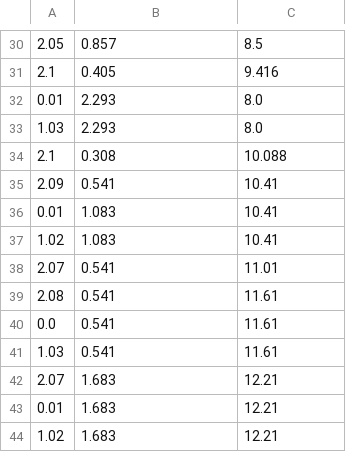
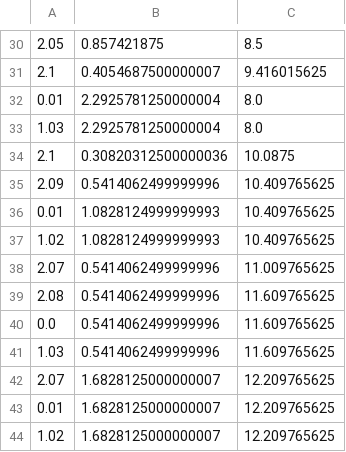
Before and after one commit to legitminh/musicGame, a CSV file: Assets/MachineNotes/Happy Birthday.csv, drawn as a sheet; only a part is shown, gaps mark what is left out; the diff covers the shown part only.

```diff
--- a/Assets/MachineNotes/Happy Birthday.csv
+++ b/Assets/MachineNotes/Happy Birthday.csv
@@ -30,15 +30,15 @@
-2.05,0.857,8.5
-2.1,0.405,9.416
-0.01,2.293,8.0
-1.03,2.293,8.0
-2.1,0.308,10.088
-2.09,0.541,10.41
-0.01,1.083,10.41
-1.02,1.083,10.41
-2.07,0.541,11.01
-2.08,0.541,11.61
-0.0,0.541,11.61
-1.03,0.541,11.61
-2.07,1.683,12.21
-0.01,1.683,12.21
-1.02,1.683,12.21
+2.05,0.857421875,8.5
+2.1,0.4054687500000007,9.416015625
+0.01,2.2925781250000004,8.0
+1.03,2.2925781250000004,8.0
+2.1,0.30820312500000036,10.0875
+2.09,0.5414062499999996,10.409765625
+0.01,1.0828124999999993,10.409765625
+1.02,1.0828124999999993,10.409765625
+2.07,0.5414062499999996,11.009765625
+2.08,0.5414062499999996,11.609765625
+0.0,0.5414062499999996,11.609765625
+1.03,0.5414062499999996,11.609765625
+2.07,1.6828125000000007,12.209765625
+0.01,1.6828125000000007,12.209765625
+1.02,1.6828125000000007,12.209765625
```
Also changed, not shown: 28 edited cells elsewhere in this file, Assets/MachineNotes/Twinkle Twinkle Little Star.csv, 5 other files.
